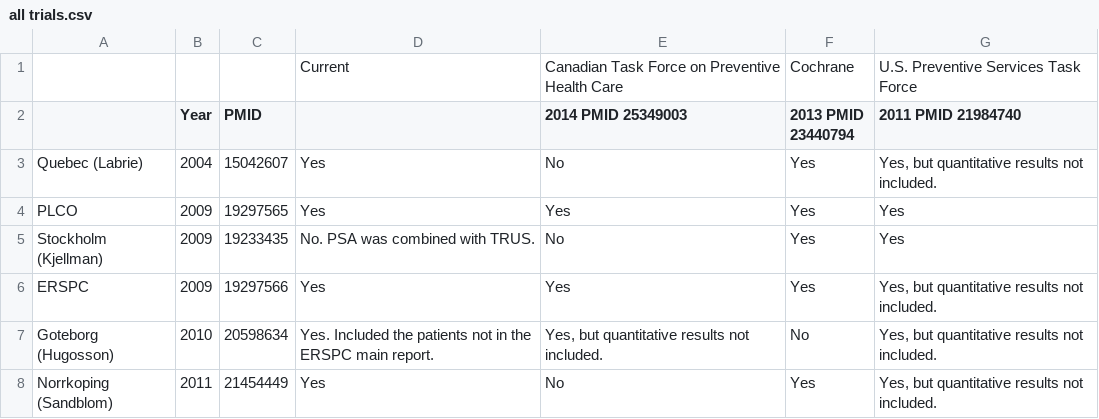
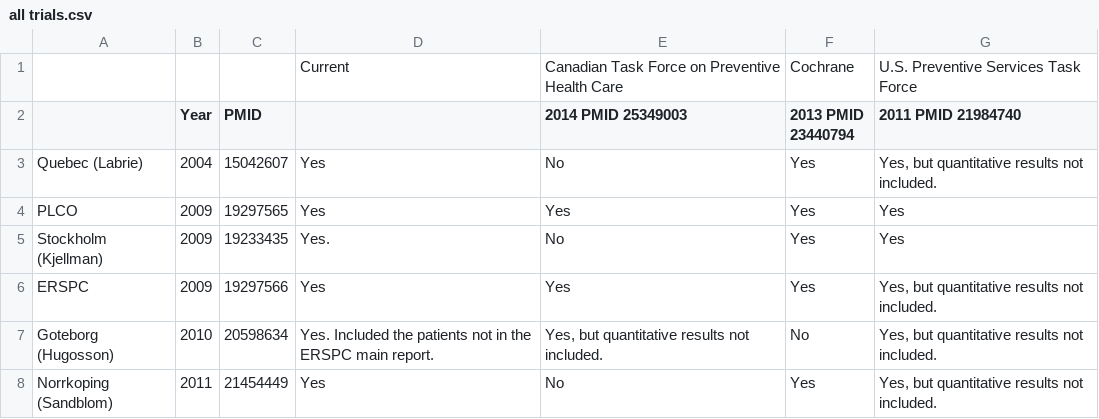
Before and after one commit to openMetaAnalysis/Prostate-cancer-screening-with-prostate-specific-antigen, a CSV file: reconciliation of studies/all trials.csv, drawn as a sheet; the diff names each change by its address in the sheet, - before the commit and + after, or states it on an @@ line.

```diff
--- a/reconciliation of studies/all trials.csv
+++ b/reconciliation of studies/all trials.csv
-D5: No. PSA was combined with TRUS.
+D5: Yes.
```
Also changed, not shown: 2 other files.
